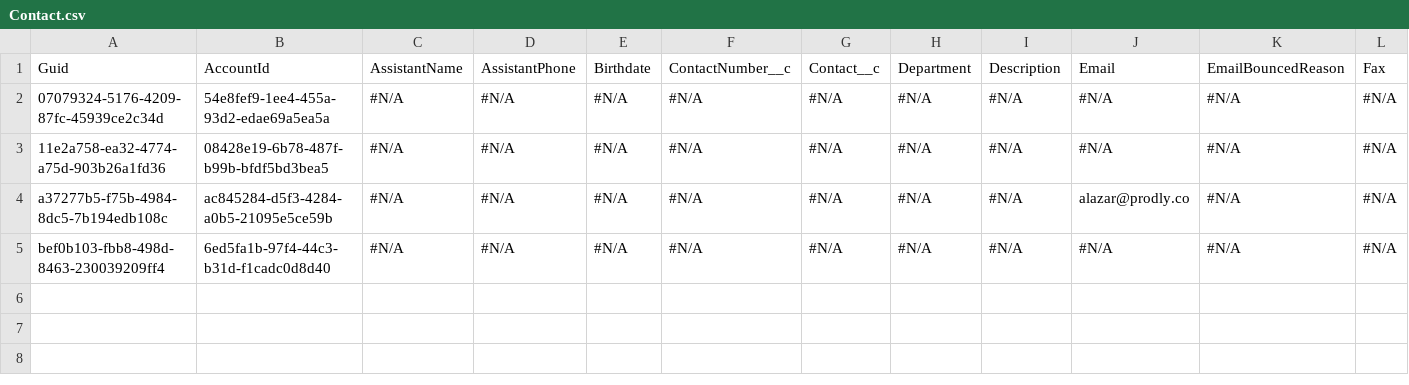
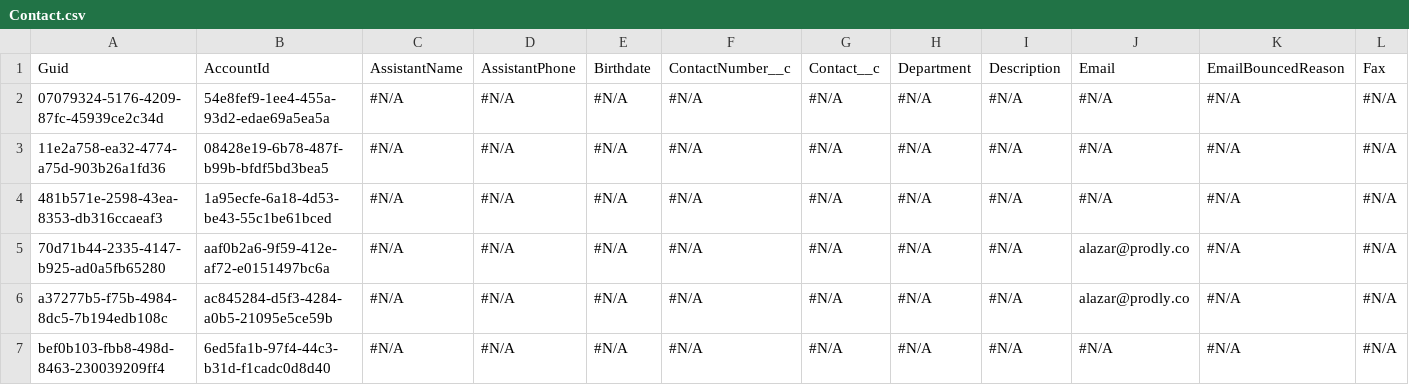
Before and after one commit to prodlytestuser/AL3, a CSV file: Contact.csv, drawn as a sheet; only a part is shown; rows hold the shown columns only; the diff names each change by its address in the sheet, - before the commit and + after, or states it on an @@ line.

```diff
--- a/Contact.csv
+++ b/Contact.csv
+row 4: 481b571e-2598-43ea-8353-db316ccaeaf3 | 1a95ecfe-6a18-4d53-be43-55c1be61bced | #N/A | #N/A | #N/A | #N/A | #N/A | #N/A | #N/A | #N/A | #N/A | #N/A
+row 5: 70d71b44-2335-4147-b925-ad0a5fb65280 | aaf0b2a6-9f59-412e-af72-e0151497bc6a | #N/A | #N/A | #N/A | #N/A | #N/A | #N/A | #N/A | alazar@prodly.co | #N/A | #N/A
```
Also changed, not shown: Account.csv, Case.csv.
